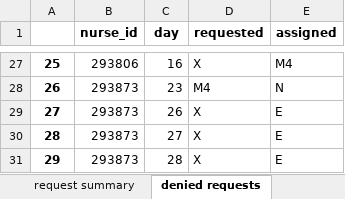
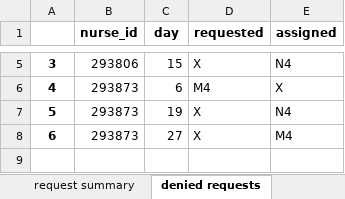
Before and after one commit to tkhunlertkit-bih/roster, an Excel workbook: input_data/ipd_nurse/roster_output.xlsx, sheet denied requests, drawn as a sheet; only a part is shown, gaps mark what is left out; values as stored, in another font and other column widths than the file's, no borders; removed rows and columns are numbered as before the commit, all else as after; the diff covers the shown part only; the diff names each change by its address in the sheet, - before the commit and + after, or states it on an @@ line.

```diff
--- a/input_data/ipd_nurse/roster_output.xlsx (sheet denied requests)
+++ b/input_data/ipd_nurse/roster_output.xlsx (sheet denied requests)
@@ column A renumbered between rows 3 and 8 @@
-C5 (day): 16
+C5 (day): 15
-E5 (assigned): M4
+E5 (assigned): N4
-C6 (day): 23
+C6 (day): 6
-E6 (assigned): N
+E6 (assigned): X
-C7 (day): 26
+C7 (day): 19
-E7 (assigned): E
+E7 (assigned): N4
-E8 (assigned): E
+E8 (assigned): M4
-row 31: 29 | 293873 | 28 | X | E
```
Also changed, not shown: 22 removed rows and 1 edited cell elsewhere in this sheet, sheet Roster, sheet BlockCoverage, sheet request summary, sheet ShiftStatistics, 6 other files.
